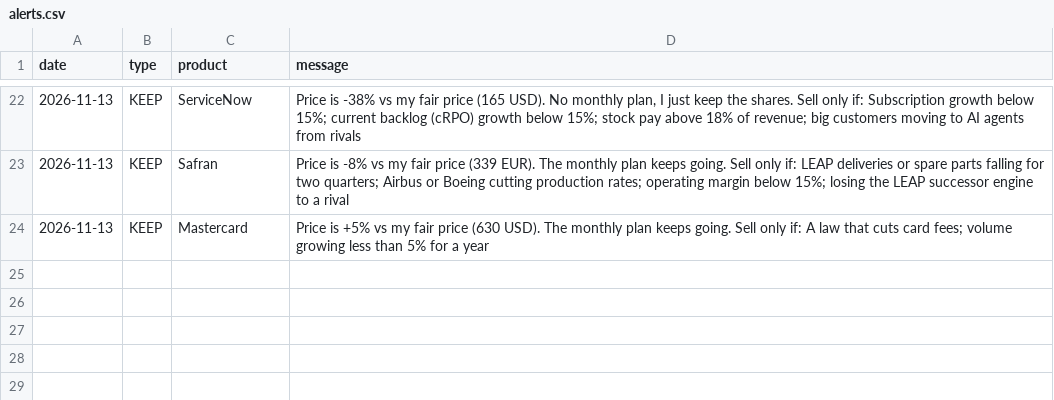
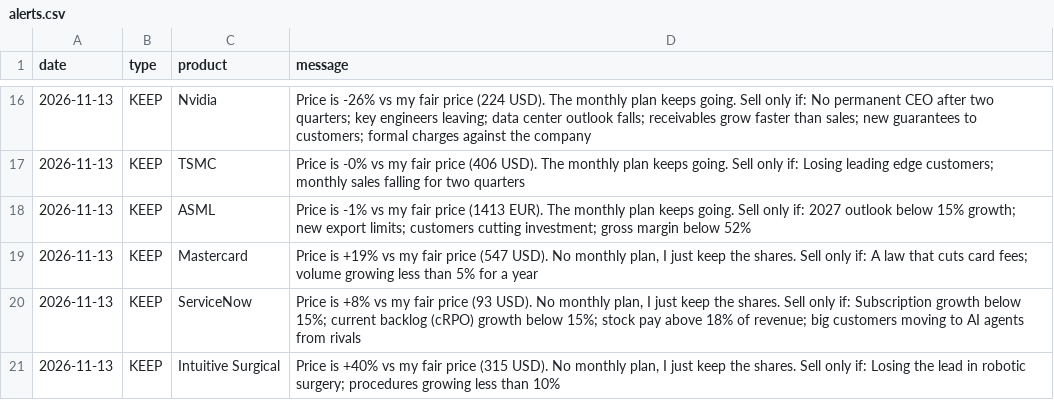
Before and after one commit to josepaulonunes/investment-lab, a CSV file: data/alerts/alerts.csv, drawn as a sheet; only a part is shown, gaps mark what is left out; the diff covers the shown part only.

```diff
--- a/data/alerts/alerts.csv
+++ b/data/alerts/alerts.csv
@@ -22,3 +16,6 @@ date,type,product,message
-2026-11-13,KEEP,ServiceNow,"Price is -38% vs my fair price (165 USD). No monthly plan, I just keep the shares. Sell only if: Subscription growth below 15%; current backlog (cRPO) growth below 15%; stock pay above 18% of revenue; big customers moving to AI agents from rivals"
-2026-11-13,KEEP,Safran,Price is -8% vs my fair price (339 EUR). The monthly plan keeps going. Sell only if: LEAP deliveries or spare parts falling for two quarters; Airbus or Boeing cutting production rates; operating margin below 15%; losing the LEAP successor engine to a rival
-2026-11-13,KEEP,Mastercard,Price is +5% vs my fair price (630 USD). The monthly plan keeps going. Sell only if: A law that cuts card fees; volume growing less than 5% for a year
+2026-11-13,KEEP,Nvidia,Price is -26% vs my fair price (224 USD). The monthly plan keeps going. Sell only if: No permanent CEO after two quarters; key engineers leaving; data center outlook falls; receivables grow faster than sales; new guarantees to customers; formal charges against the company
+2026-11-13,KEEP,TSMC,Price is -0% vs my fair price (406 USD). The monthly plan keeps going. Sell only if: Losing leading edge customers; monthly sales falling for two quarters
+2026-11-13,KEEP,ASML,Price is -1% vs my fair price (1413 EUR). The monthly plan keeps going. Sell only if: 2027 outlook below 15% growth; new export limits; customers cutting investment; gross margin below 52%
+2026-11-13,KEEP,Mastercard,"Price is +19% vs my fair price (547 USD). No monthly plan, I just keep the shares. Sell only if: A law that cuts card fees; volume growing less than 5% for a year"
+2026-11-13,KEEP,ServiceNow,"Price is +8% vs my fair price (93 USD). No monthly plan, I just keep the shares. Sell only if: Subscription growth below 15%; current backlog (cRPO) growth below 15%; stock pay above 18% of revenue; big customers moving to AI agents from rivals"
+2026-11-13,KEEP,Intuitive Surgical,"Price is +40% vs my fair price (315 USD). No monthly plan, I just keep the shares. Sell only if: Losing the lead in robotic surgery; procedures growing less than 10%"
```
Also changed, not shown: 4 added rows, 10 removed rows and 20 edited cells elsewhere in this file, data/future/fair_prices.csv, data/portfolio/fair_inputs.csv, 11 other files.
